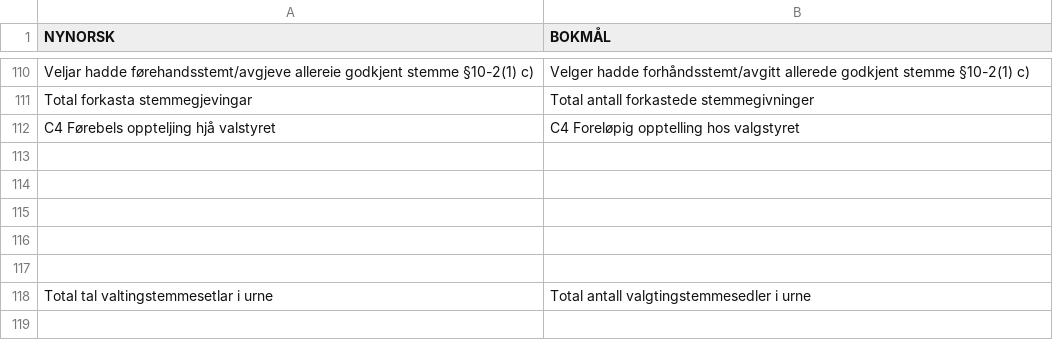
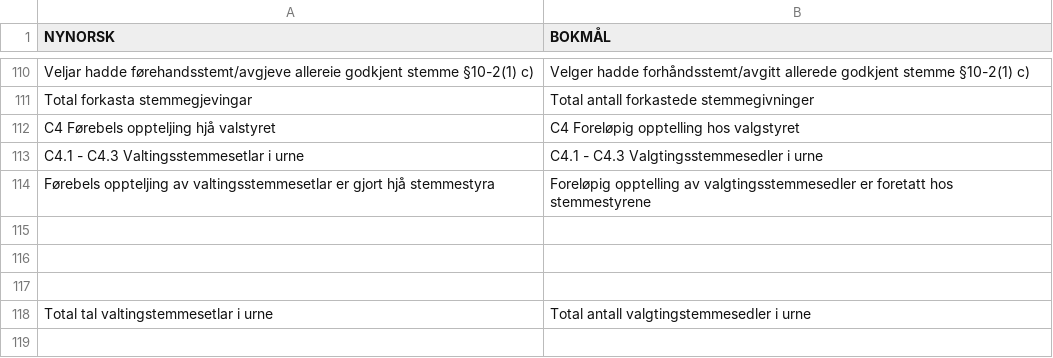
Before and after one commit to HNygard/valgprotokoller, a CSV file: data-store/nynorsk/nynorsk-til-bokmål.csv, drawn as a sheet; only a part is shown, gaps mark what is left out.

```diff
--- a/data-store/nynorsk/nynorsk-til-bokmål.csv
+++ b/data-store/nynorsk/nynorsk-til-bokmål.csv
@@ -112,4 +112,4 @@ Total forkasta stemmegjevingar	Total antall forkastede stemmegivninger
 C4 Førebels oppteljing hjå valstyret	C4 Foreløpig opptelling hos valgstyret
-	
-	
+C4.1 - C4.3 Valtingsstemmesetlar i urne	C4.1 - C4.3 Valgtingsstemmesedler i urne
+Førebels oppteljing av valtingsstemmesetlar er gjort hjå stemmestyra	Foreløpig opptelling av valgtingsstemmesedler er foretatt hos stemmestyrene
 	
```
Also changed, not shown: 3 other files.
